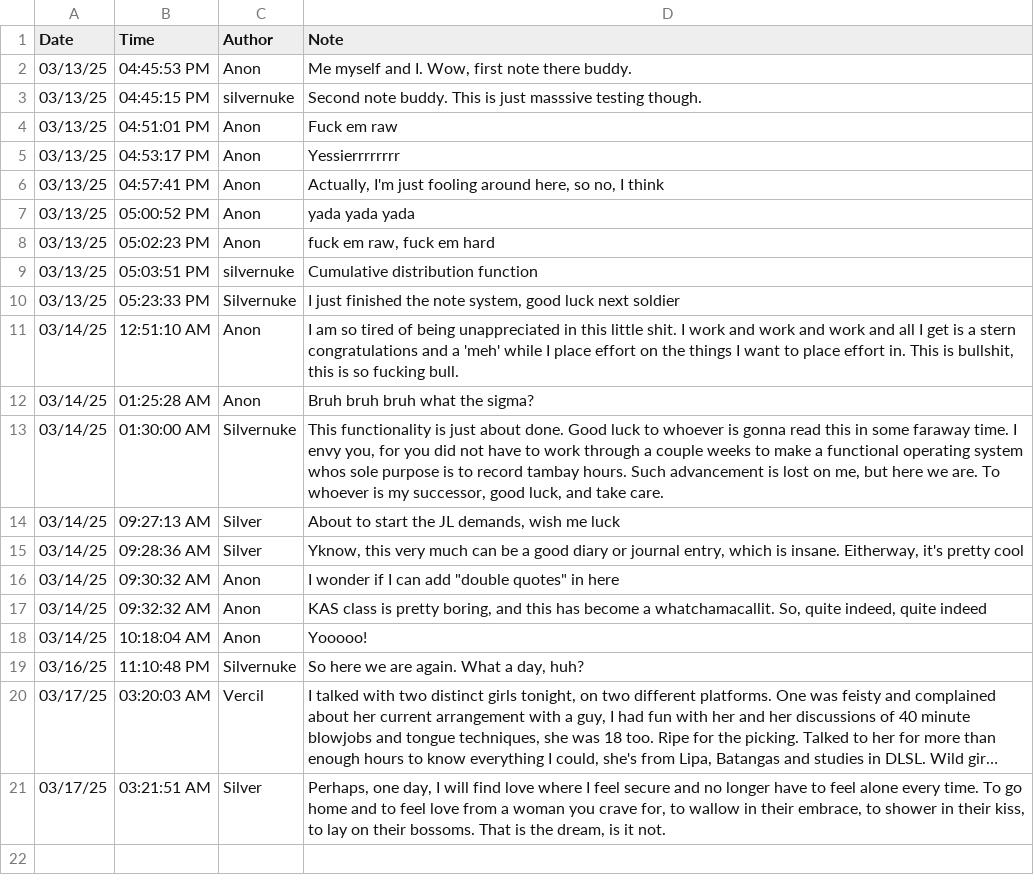
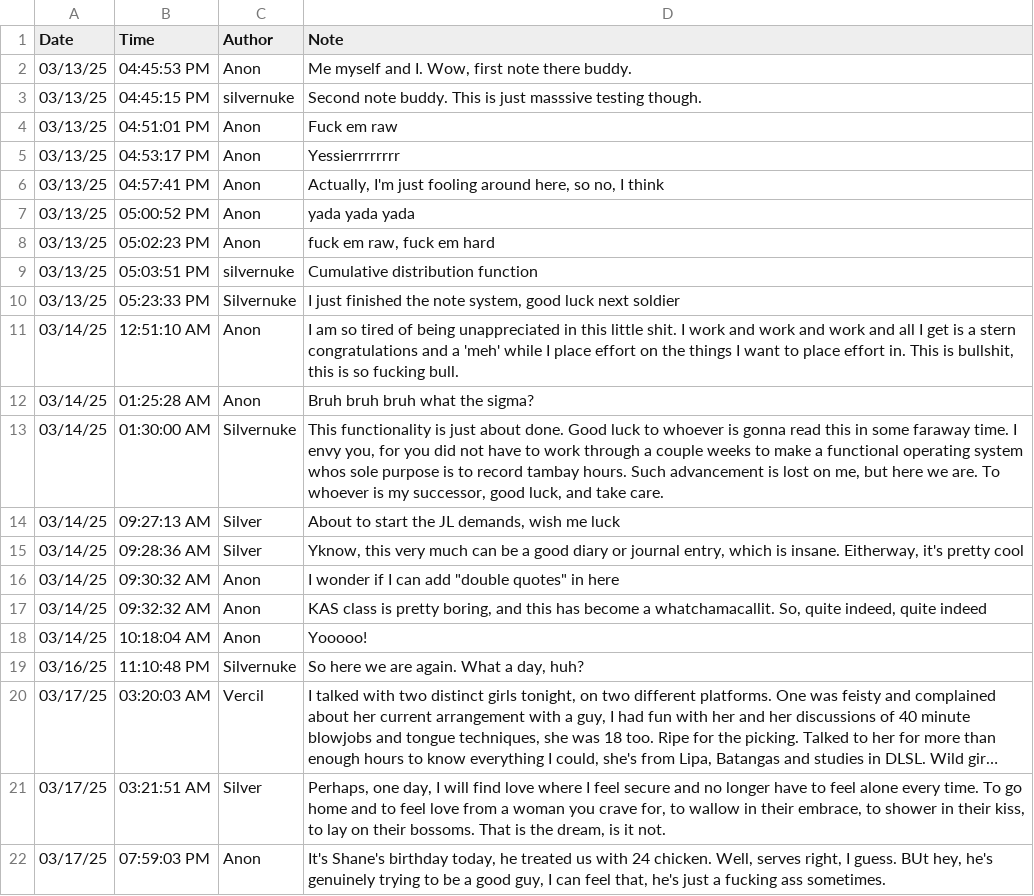
Before and after one commit to silvernuke911/Tambay-Tracker, a CSV file: TambayTracker2.0/notes/note.csv, drawn as a sheet; long unchanged cells end in ….

Commit message:
lollll

```diff
--- a/TambayTracker2.0/notes/note.csv
+++ b/TambayTracker2.0/notes/note.csv
@@ -21 +21,2 @@ Date,Time,Author,Note
 03/17/25,03:21:51 AM,Silver,"Perhaps, one day, I will find love where I feel secure and no longer have to feel alone every time. To go home and to feel love from a woman you crave for, to wallow in their embrace, to shower in their kiss, to lay on their bossoms. That is the dream, is it not."
+03/17/25,07:59:03 PM,Anon,"It's Shane's birthday today, he treated us with 24 chicken. Well, serves right, I guess. BUt hey, he's genuinely trying to be a good guy, I can feel that, he's just a fucking ass sometimes. "
```
